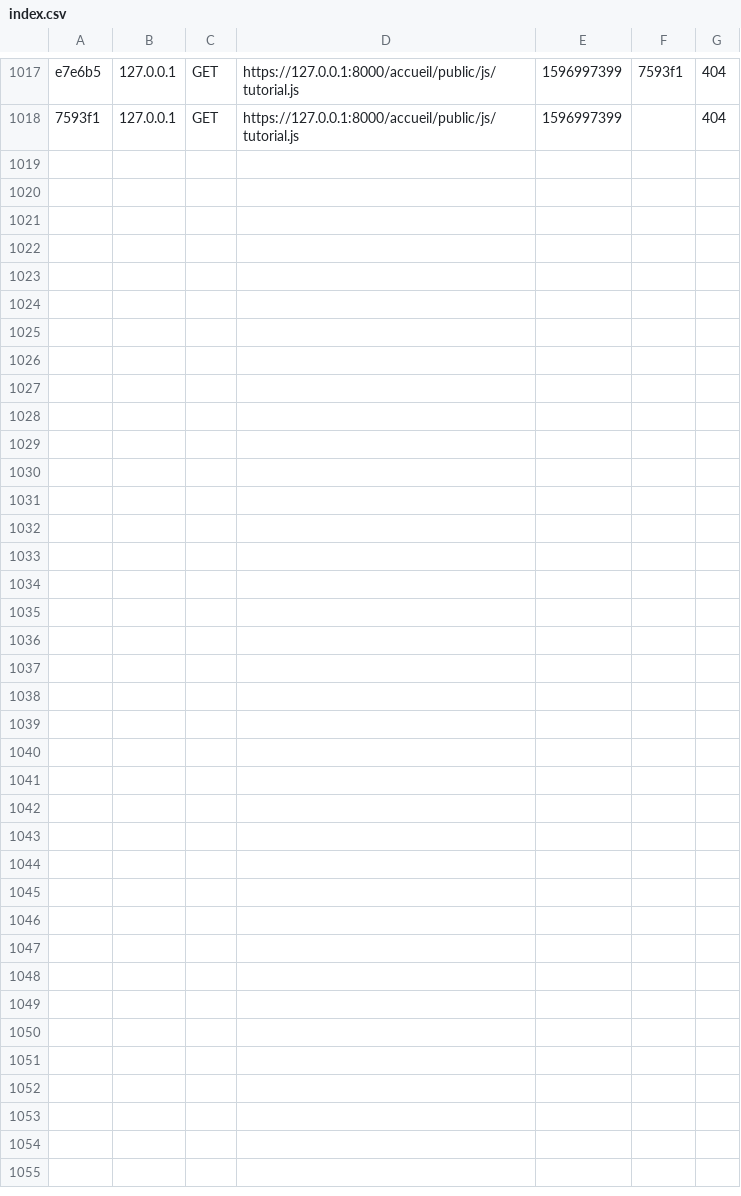
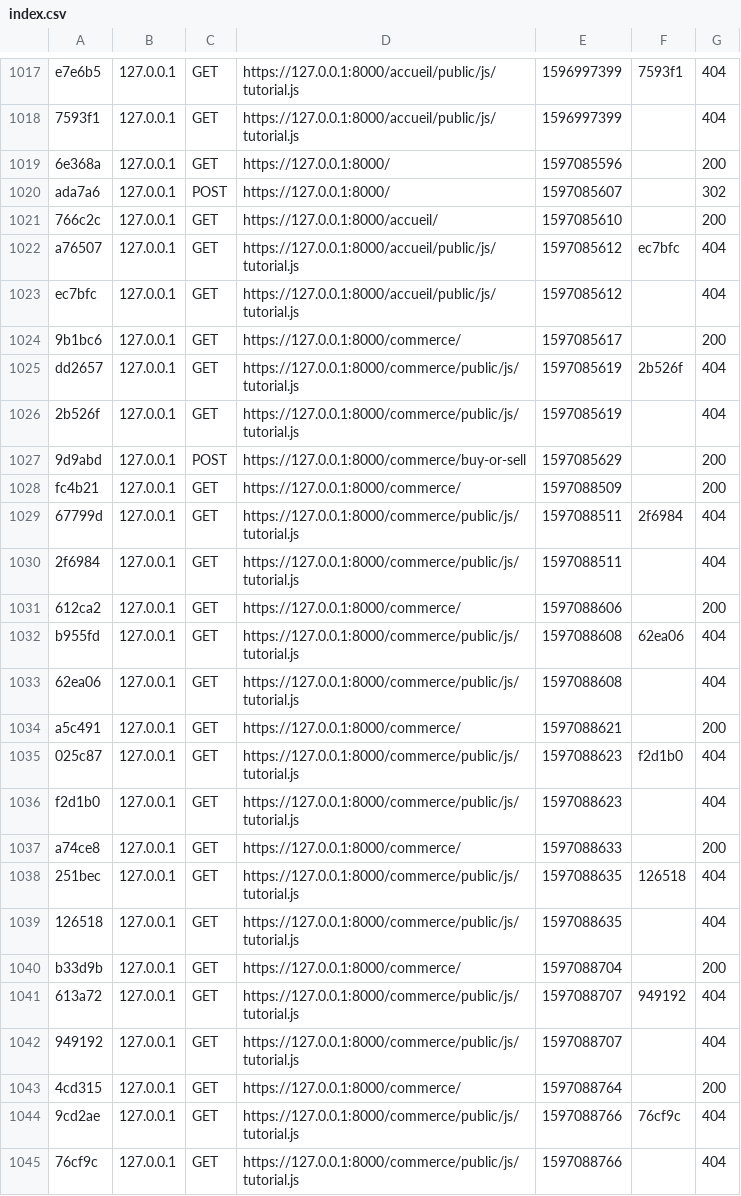
Before and after one commit to JCalicod/pirate_des_trois_oceans, a CSV file: var/cache/dev/profiler/index.csv, drawn as a sheet; only a part is shown, gaps mark what is left out.

Commit message:
Javascript commerce bug réglé

```diff
--- a/var/cache/dev/profiler/index.csv
+++ b/var/cache/dev/profiler/index.csv
@@ -1018 +1018,28 @@ e7e6b5,127.0.0.1,GET,https://127.0.0.1:8000/accueil/public/js/tutorial.js,159699
 7593f1,127.0.0.1,GET,https://127.0.0.1:8000/accueil/public/js/tutorial.js,1596997399,,404
+6e368a,127.0.0.1,GET,https://127.0.0.1:8000/,1597085596,,200
+ada7a6,127.0.0.1,POST,https://127.0.0.1:8000/,1597085607,,302
+766c2c,127.0.0.1,GET,https://127.0.0.1:8000/accueil/,1597085610,,200
+a76507,127.0.0.1,GET,https://127.0.0.1:8000/accueil/public/js/tutorial.js,1597085612,ec7bfc,404
+ec7bfc,127.0.0.1,GET,https://127.0.0.1:8000/accueil/public/js/tutorial.js,1597085612,,404
+9b1bc6,127.0.0.1,GET,https://127.0.0.1:8000/commerce/,1597085617,,200
+dd2657,127.0.0.1,GET,https://127.0.0.1:8000/commerce/public/js/tutorial.js,1597085619,2b526f,404
+2b526f,127.0.0.1,GET,https://127.0.0.1:8000/commerce/public/js/tutorial.js,1597085619,,404
+9d9abd,127.0.0.1,POST,https://127.0.0.1:8000/commerce/buy-or-sell,1597085629,,200
+fc4b21,127.0.0.1,GET,https://127.0.0.1:8000/commerce/,1597088509,,200
+67799d,127.0.0.1,GET,https://127.0.0.1:8000/commerce/public/js/tutorial.js,1597088511,2f6984,404
+2f6984,127.0.0.1,GET,https://127.0.0.1:8000/commerce/public/js/tutorial.js,1597088511,,404
+612ca2,127.0.0.1,GET,https://127.0.0.1:8000/commerce/,1597088606,,200
+b955fd,127.0.0.1,GET,https://127.0.0.1:8000/commerce/public/js/tutorial.js,1597088608,62ea06,404
+62ea06,127.0.0.1,GET,https://127.0.0.1:8000/commerce/public/js/tutorial.js,1597088608,,404
+a5c491,127.0.0.1,GET,https://127.0.0.1:8000/commerce/,1597088621,,200
+025c87,127.0.0.1,GET,https://127.0.0.1:8000/commerce/public/js/tutorial.js,1597088623,f2d1b0,404
+f2d1b0,127.0.0.1,GET,https://127.0.0.1:8000/commerce/public/js/tutorial.js,1597088623,,404
+a74ce8,127.0.0.1,GET,https://127.0.0.1:8000/commerce/,1597088633,,200
+251bec,127.0.0.1,GET,https://127.0.0.1:8000/commerce/public/js/tutorial.js,1597088635,126518,404
+126518,127.0.0.1,GET,https://127.0.0.1:8000/commerce/public/js/tutorial.js,1597088635,,404
+b33d9b,127.0.0.1,GET,https://127.0.0.1:8000/commerce/,1597088704,,200
+613a72,127.0.0.1,GET,https://127.0.0.1:8000/commerce/public/js/tutorial.js,1597088707,949192,404
+949192,127.0.0.1,GET,https://127.0.0.1:8000/commerce/public/js/tutorial.js,1597088707,,404
+4cd315,127.0.0.1,GET,https://127.0.0.1:8000/commerce/,1597088764,,200
+9cd2ae,127.0.0.1,GET,https://127.0.0.1:8000/commerce/public/js/tutorial.js,1597088766,76cf9c,404
+76cf9c,127.0.0.1,GET,https://127.0.0.1:8000/commerce/public/js/tutorial.js,1597088766,,404
```
Also changed, not shown: 4 other files.
